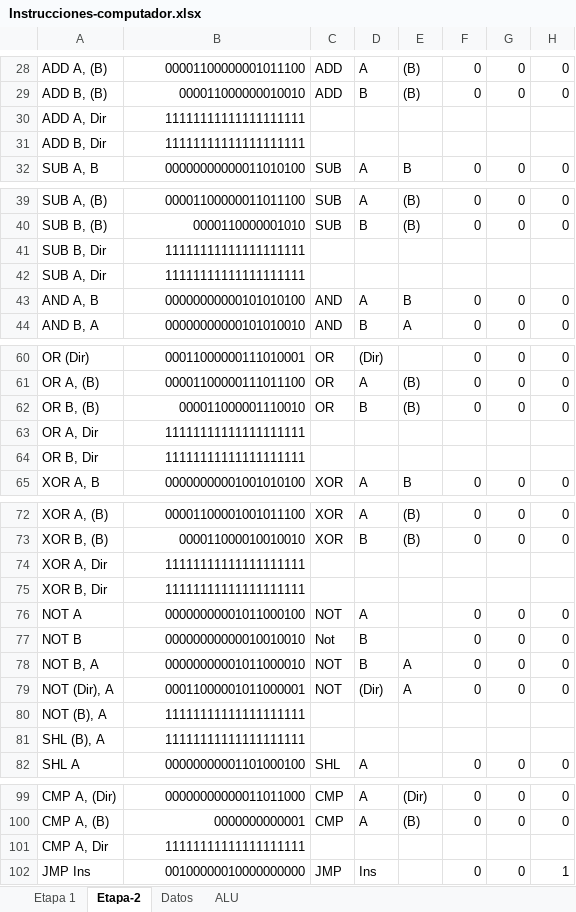
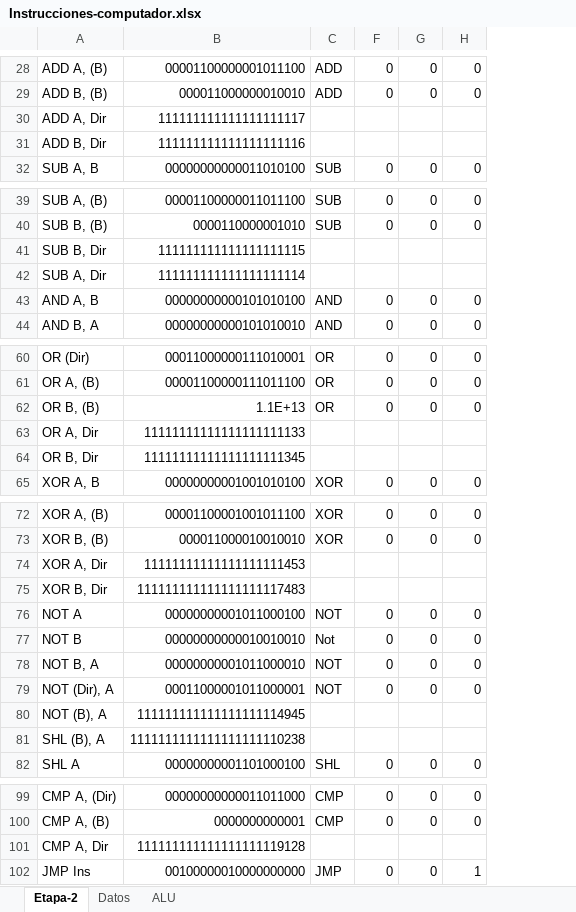
Before and after one commit to rmastudillo/assambler-arqui, an Excel workbook: Instrucciones-computador.xlsx, sheet Etapa-2, drawn as a sheet; only a part is shown, gaps mark what is left out; values as stored, in another font and other column widths than the file's, no cell formats; charts and pictures and conditional formats not drawn; the diff covers the shown part only; the diff names each change by its address in the sheet, - before the commit and + after, or states it on an @@ line.

```diff
--- a/Instrucciones-computador.xlsx (sheet Etapa-2)
+++ b/Instrucciones-computador.xlsx (sheet Etapa-2)
-sheet tab: Etapa 1
@@ column D hidden, rows 28-32: A | B |  |  | A; rows 39-44: A | B |  |  | A | B; rows 60-65: (Dir) | A | B |  |  | A; rows 72-82: A | B |  |  | A | B | B | (Dir) |  |  | A; rows 99-102: A | A |  | Ins @@
@@ column E hidden, rows 28-32: (B) | (B) |  |  | B; rows 39-44: (B) | (B) |  |  | B | A; rows 61-65: (B) | (B) |  |  | B; rows 72-79: (B) | (B) |  |  |  |  | A | A; rows 99-100: (Dir) | (B) @@
-B30: 11111111111111111111
+B30: 111111111111111111117
-B31: 11111111111111111111
+B31: 111111111111111111116
-B41: 11111111111111111111
+B41: 111111111111111111115
-B42: 11111111111111111111
+B42: 111111111111111111114
-B62: 000011000001110010
+B62: 1.1E+13
-B63: 11111111111111111111
+B63: 11111111111111111111133
-B64: 11111111111111111111
+B64: 11111111111111111111345
-B74: 11111111111111111111
+B74: 11111111111111111111453
-B75: 11111111111111111111
+B75: 111111111111111111117483
-B80: 11111111111111111111
+B80: 111111111111111111114945
-B81: 11111111111111111111
+B81: 1111111111111111111110238
-B101: 11111111111111111111
+B101: 111111111111111111119128
```
Also changed, not shown: 37 edited cells elsewhere in this sheet, cell formats, charts or pictures, 2 other files.
